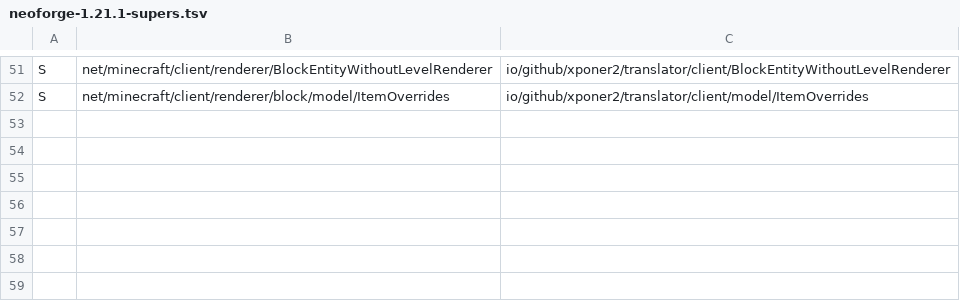
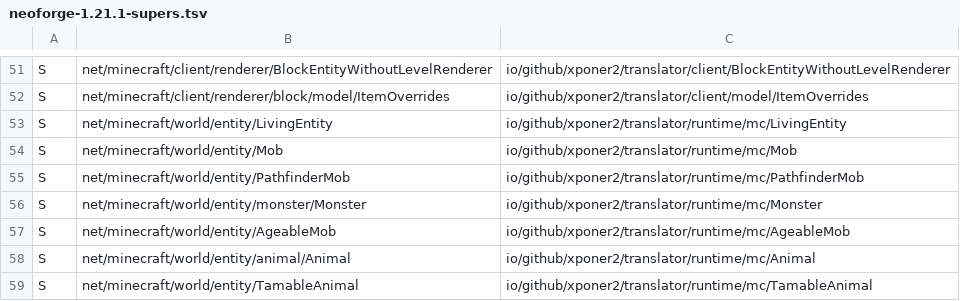
Before and after one commit to Xponer2/translator, a TSV file: src/main/resources/assets/translator/runtime/neoforge-1.21.1-supers.tsv, drawn as a sheet; only a part is shown, gaps mark what is left out.

```diff
--- a/src/main/resources/assets/translator/runtime/neoforge-1.21.1-supers.tsv
+++ b/src/main/resources/assets/translator/runtime/neoforge-1.21.1-supers.tsv
@@ -52 +52,8 @@ S	net/minecraft/client/renderer/BlockEntityWithoutLevelRenderer	io/github/xponer
 S	net/minecraft/client/renderer/block/model/ItemOverrides	io/github/xponer2/translator/client/model/ItemOverrides
+S	net/minecraft/world/entity/LivingEntity	io/github/xponer2/translator/runtime/mc/LivingEntity
+S	net/minecraft/world/entity/Mob	io/github/xponer2/translator/runtime/mc/Mob
+S	net/minecraft/world/entity/PathfinderMob	io/github/xponer2/translator/runtime/mc/PathfinderMob
+S	net/minecraft/world/entity/monster/Monster	io/github/xponer2/translator/runtime/mc/Monster
+S	net/minecraft/world/entity/AgeableMob	io/github/xponer2/translator/runtime/mc/AgeableMob
+S	net/minecraft/world/entity/animal/Animal	io/github/xponer2/translator/runtime/mc/Animal
+S	net/minecraft/world/entity/TamableAnimal	io/github/xponer2/translator/runtime/mc/TamableAnimal
```
Also changed, not shown: src/main/resources/assets/translator/runtime/neoforge-1.21.1-redirects.tsv, src/main/resources/assets/translator/runtime/neoforge-1.21.1-runtime.tsv, 15 other files.
